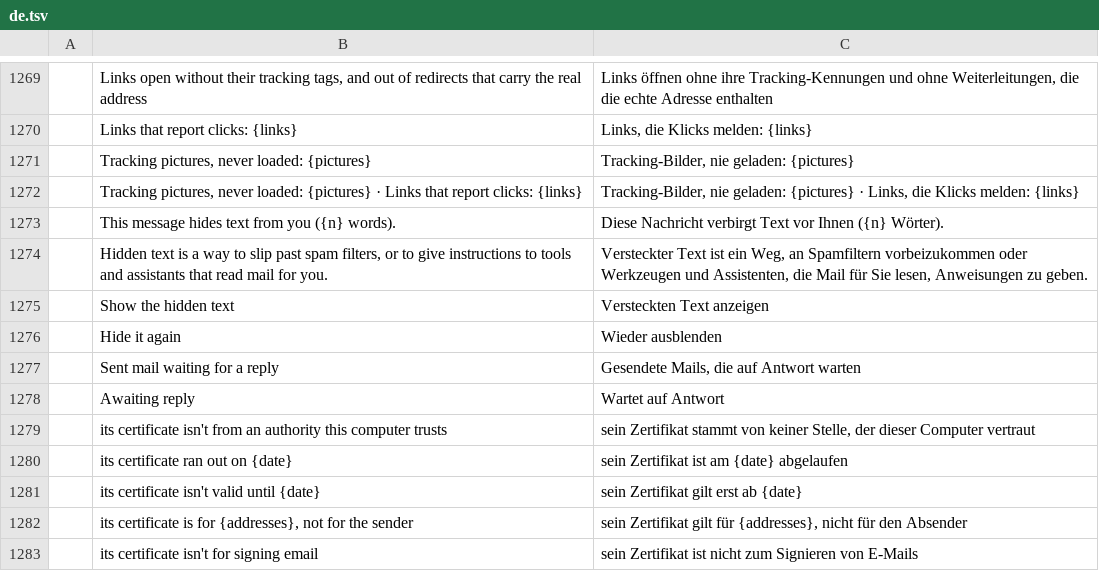
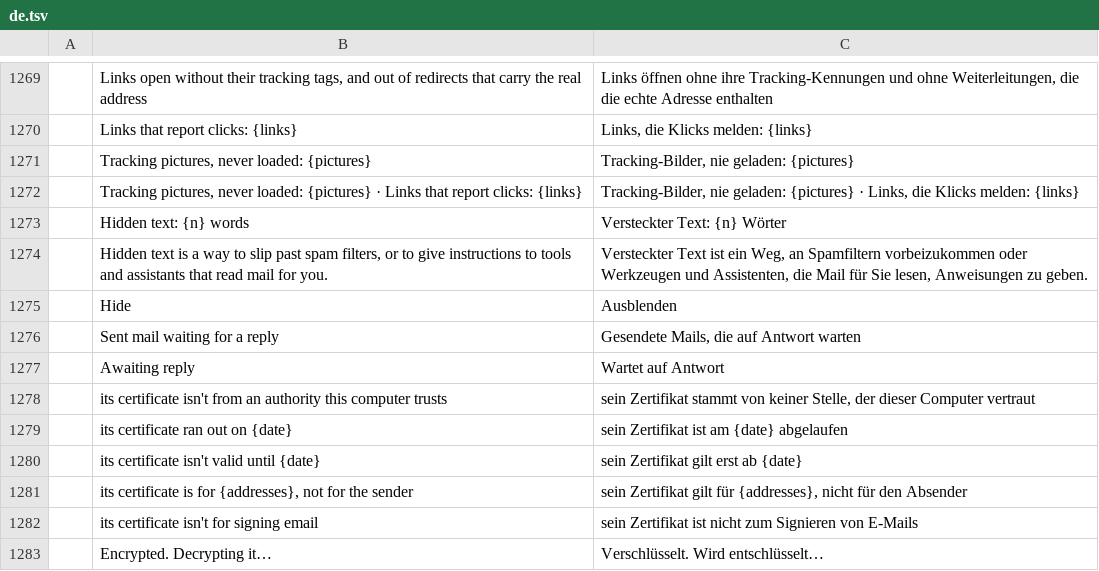
Before and after one commit to dgaudin/quatrelle, a TSV file: crates/ui-egui/src/i18n/de.tsv, drawn as a sheet; only a part is shown, gaps mark what is left out; the shorter side is filled out with more unchanged rows; removed rows and columns are numbered as before the commit, all else as after; the diff names each change by its address in the sheet, - before the commit and + after, or states it on an @@ line.

```diff
--- a/crates/ui-egui/src/i18n/de.tsv
+++ b/crates/ui-egui/src/i18n/de.tsv
-row 1273:  | This message hides text from you ({n} words). | Diese Nachricht verbirgt Text vor Ihnen ({n} Wörter).
+row 1273:  | Hidden text: {n} words | Versteckter Text: {n} Wörter
-row 1275:  | Show the hidden text | Versteckten Text anzeigen
-row 1276:  | Hide it again | Wieder ausblenden
+row 1275:  | Hide | Ausblenden
```
Also changed, not shown: crates/ui-egui/src/i18n/es.tsv, crates/ui-egui/src/i18n/fr.tsv, 17 other files.
